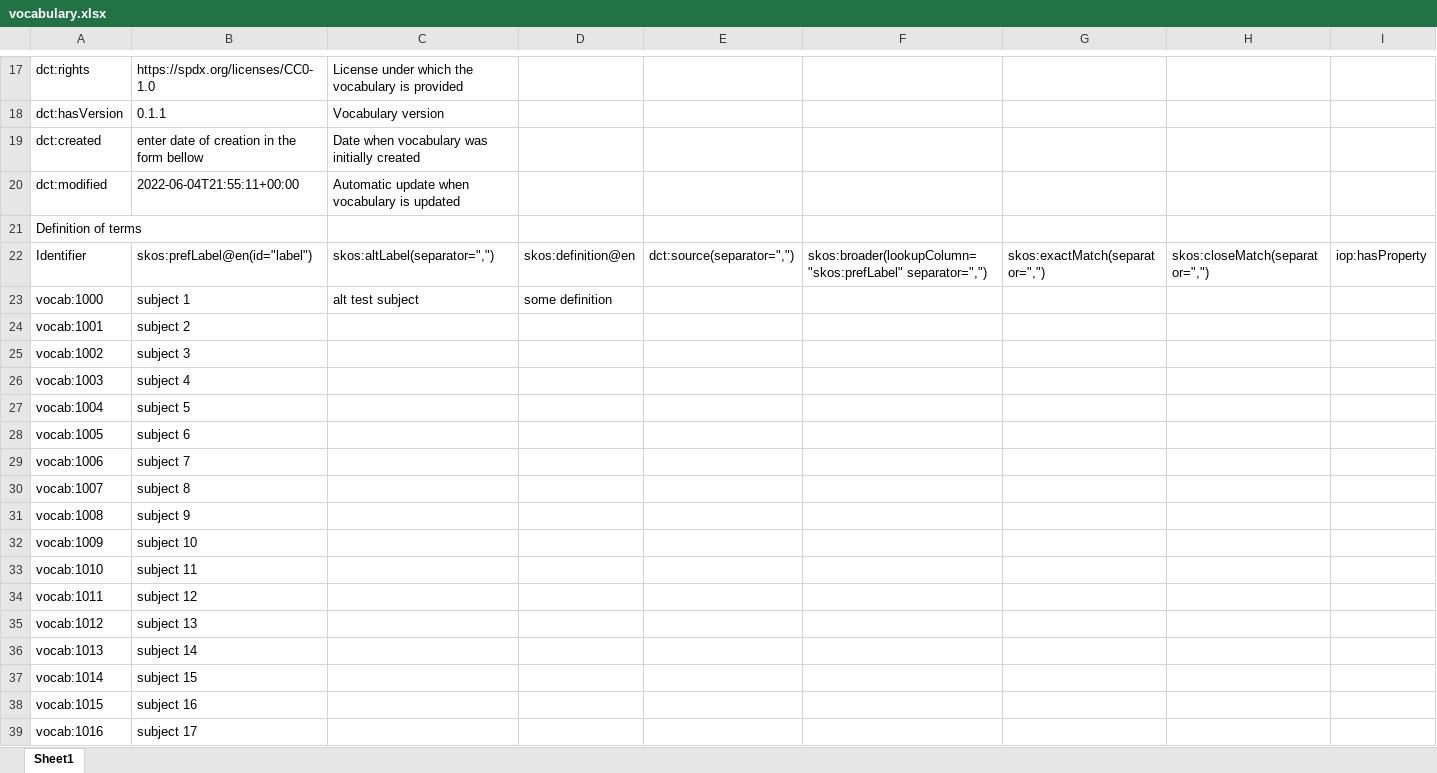
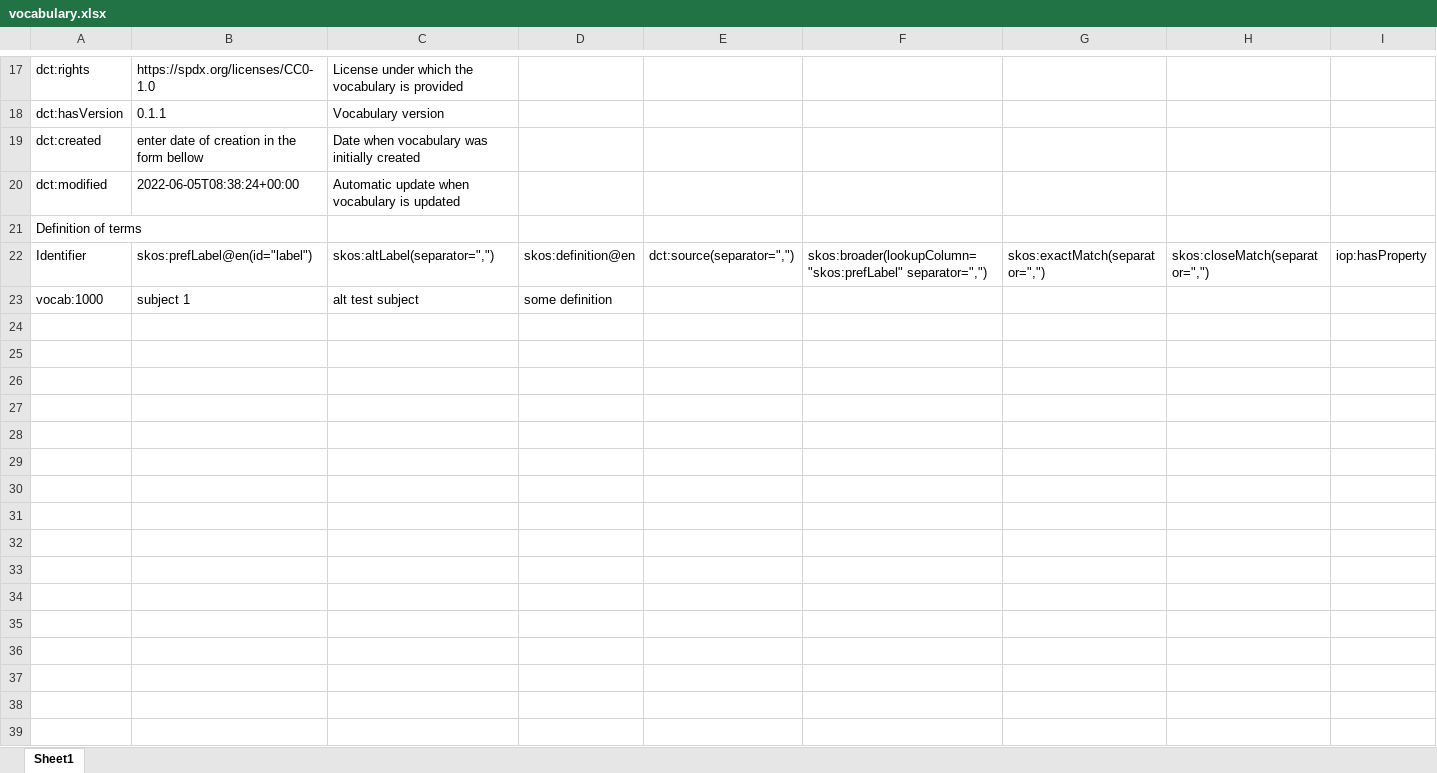
Before and after one commit to fair-data-collective/M4M-20-FAIRware-Psychology-Subjects, an Excel workbook: vocabulary.xlsx, sheet Sheet1, drawn as a sheet; only a part is shown, gaps mark what is left out; values as stored, in another font and other column widths than the file's, no borders; rows hold the shown columns only; the diff covers the shown part only; the diff names each change by its address in the sheet, - before the commit and + after, or states it on an @@ line.

```diff
--- a/vocabulary.xlsx (sheet Sheet1)
+++ b/vocabulary.xlsx (sheet Sheet1)
-B20: 2022-06-04T21:55:11+00:00
+B20: 2022-06-05T08:38:24+00:00
-row 24: vocab:1001 | subject 2
-row 25: vocab:1002 | subject 3
-row 26: vocab:1003 | subject 4
-row 27: vocab:1004 | subject 5
-row 28: vocab:1005 | subject 6
-row 29: vocab:1006 | subject 7
-row 30: vocab:1007 | subject 8
-row 31: vocab:1008 | subject 9
-row 32: vocab:1009 | subject 10
-row 33: vocab:1010 | subject 11
-row 34: vocab:1011 | subject 12
-row 35: vocab:1012 | subject 13
-row 36: vocab:1013 | subject 14
-row 37: vocab:1014 | subject 15
-row 38: vocab:1015 | subject 16
-row 39: vocab:1016 | subject 17
```
Also changed, not shown: 18 removed rows elsewhere in this sheet, 4 other files.
